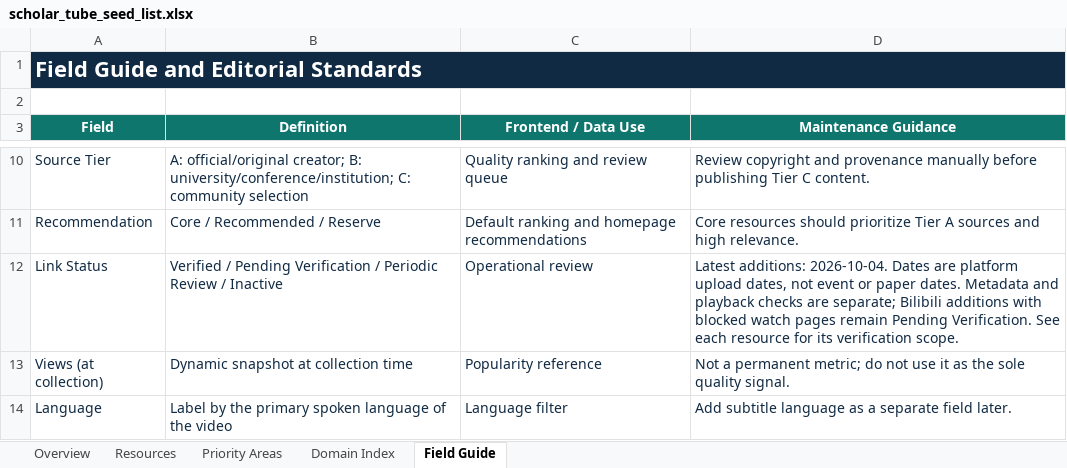
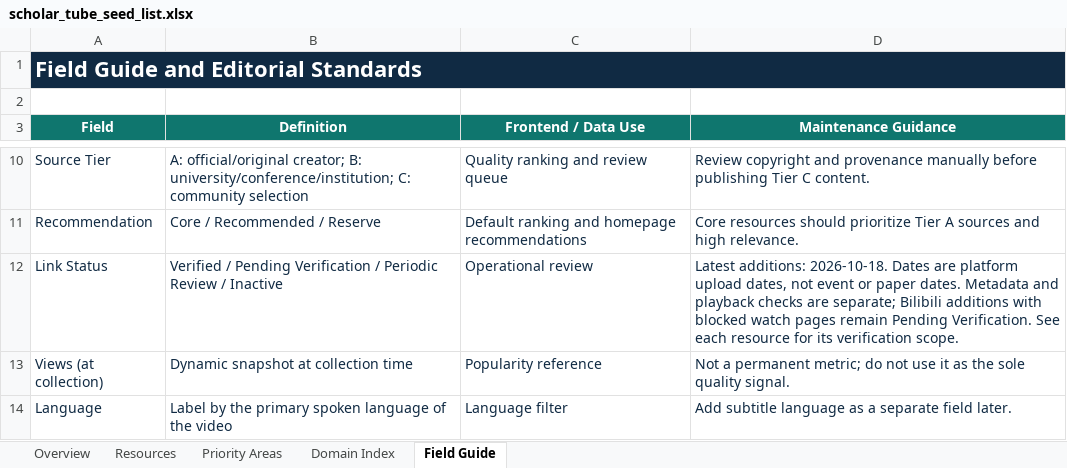
Before and after one commit to OpenEnvision/ScholarTube, an Excel workbook: data/scholar_tube_seed_list.xlsx, sheet Field Guide, drawn as a sheet; only a part is shown, gaps mark what is left out; values as stored, in another font and other column widths than the file's, no borders; the diff names each change by its address in the sheet, - before the commit and + after, or states it on an @@ line.

```diff
--- a/data/scholar_tube_seed_list.xlsx (sheet Field Guide)
+++ b/data/scholar_tube_seed_list.xlsx (sheet Field Guide)
-D12 (Maintenance Guidance): Latest additions: 2026-10-04. Dates are…
+D12 (Maintenance Guidance): Latest additions: 2026-10-18. Dates are…
```
Also changed, not shown: sheet Resources, sheet Overview, sheet Domain Index, sheet Priority Areas, formulas that keep their value, 11 other files.
